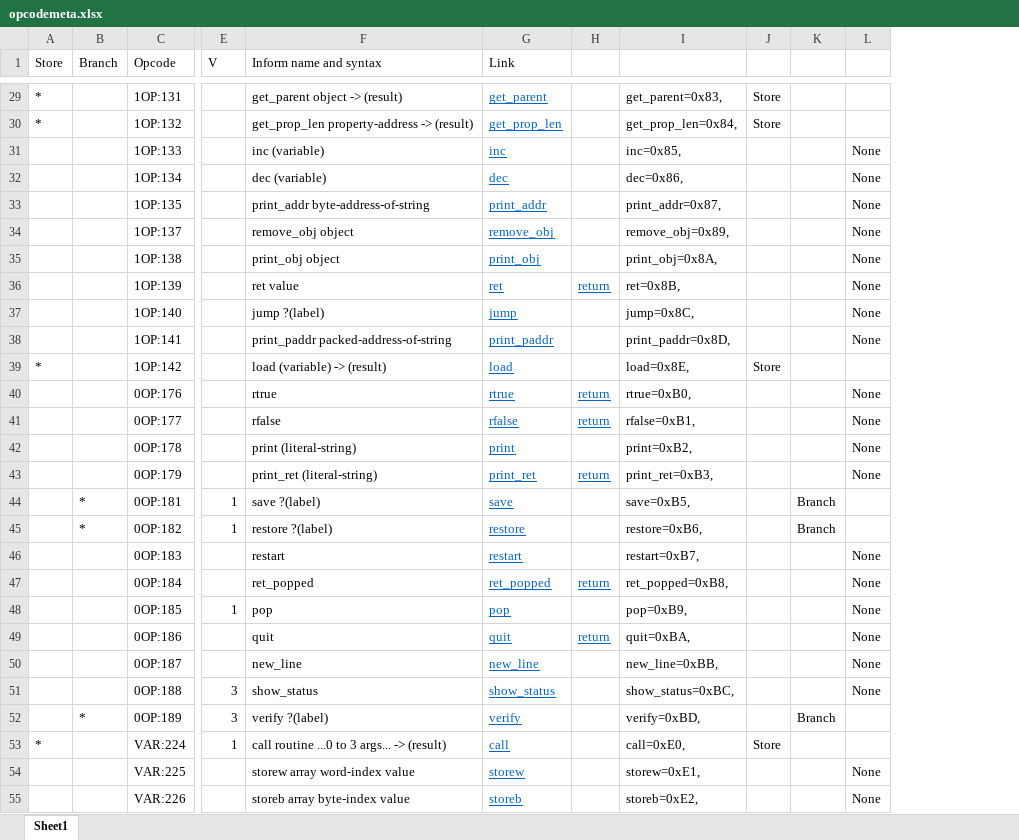
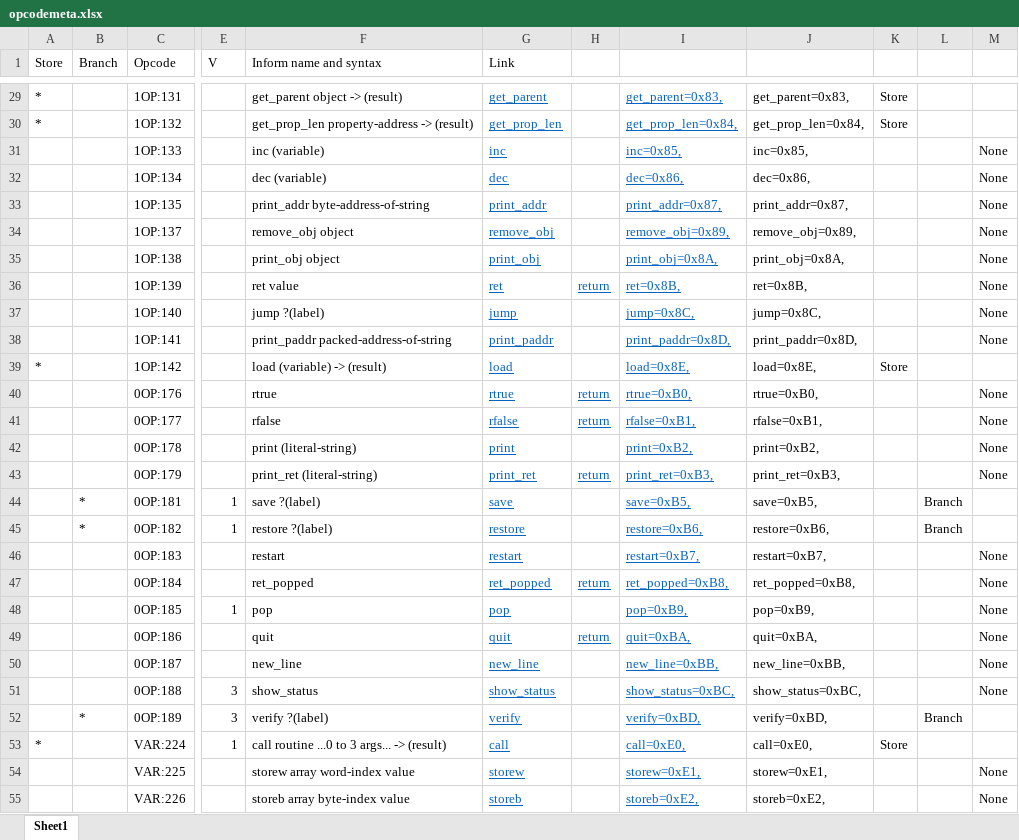
Before and after one commit to raegwolf/zmachine, an Excel workbook: ZMachine/data/opcodemeta.xlsx, sheet Sheet1, drawn as a sheet; only a part is shown, gaps mark what is left out; values as stored, in another font and other column widths than the file's, no borders; the diff covers the shown part only; the diff names each change by its address in the sheet, - before the commit and + after, or states it on an @@ line.

Commit message:
changed opcode values in enums to avoid issues, started text decode

```diff
--- a/ZMachine/data/opcodemeta.xlsx (sheet Sheet1)
+++ b/ZMachine/data/opcodemeta.xlsx (sheet Sheet1)
+column J, rows 29-55: get_parent=0x83, | get_prop_len=0x84, | inc=0x85, | dec=0x86, | print_addr=0x87, | remove_obj=0x89, | print_obj=0x8A, | ret=0x8B, | jump=0x8C, | print_paddr=0x8D, | load=0x8E, | rtrue=0xB0, | rfalse=0xB1, | print=0xB2, | print_ret=0xB3, | save=0xB5, | restore=0xB6, | restart=0xB7, | ret_popped=0xB8, | pop=0xB9, | quit=0xBA, | new_line=0xBB, | show_status=0xBC, | verify=0xBD, | call=0xE0, | storew=0xE1, | storeb=0xE2,
@@ I29:I55 underline: off → on, text colour: black → #0563C1 @@
```
Also changed, not shown: cell formats elsewhere in this sheet, formulas that keep their value, 11 other files.
